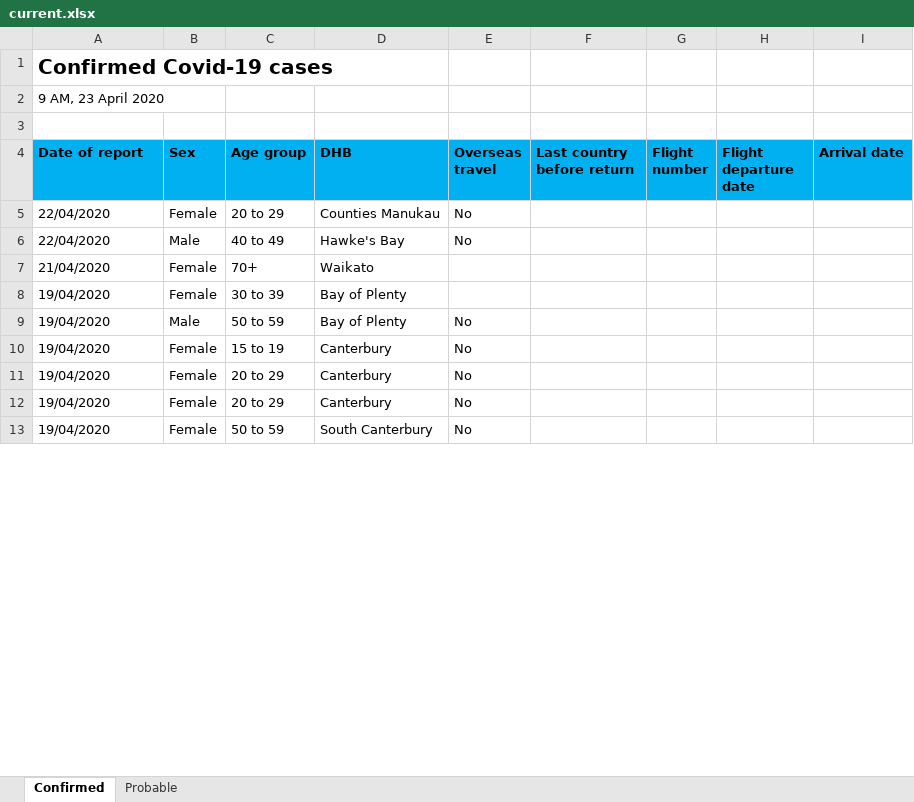
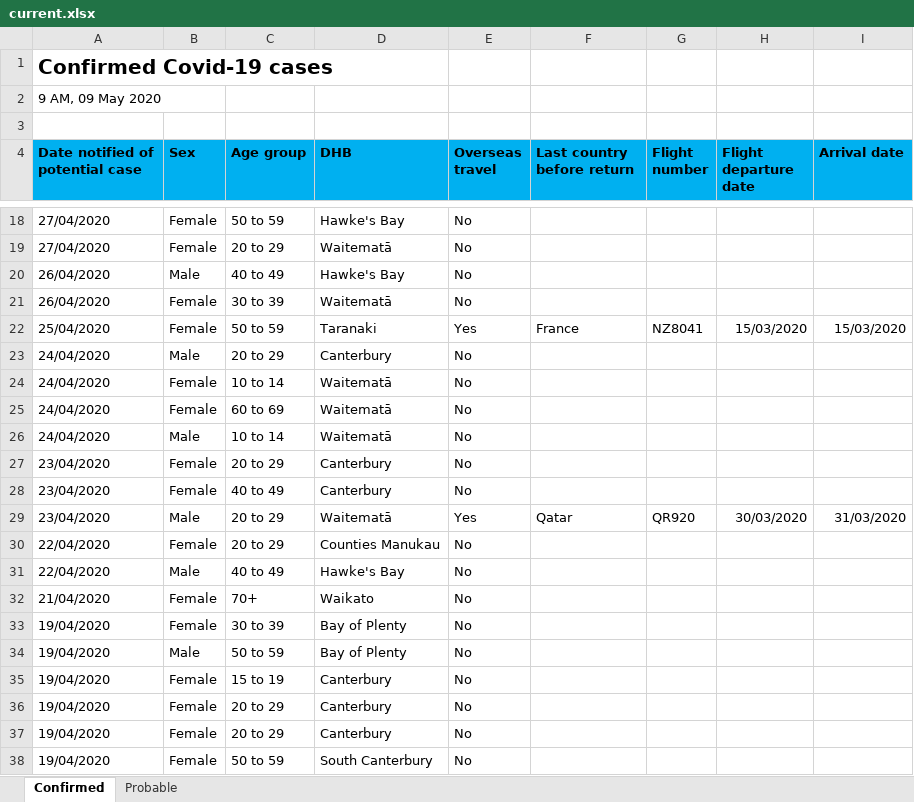
Before and after one commit to er-coder87/nz-covid19-dashboard, an Excel workbook: current.xlsx, sheet Confirmed, drawn as a sheet; only a part is shown, gaps mark what is left out; values as stored, in another font and other column widths than the file's, no borders; addresses are those after the commit; the diff covers the shown part only; the diff names each change by its address in the sheet, - before the commit and + after, or states it on an @@ line.

```diff
--- a/current.xlsx (sheet Confirmed)
+++ b/current.xlsx (sheet Confirmed)
-A2 (Date notified of potential case): 9 AM, 23 April 2020
+A2 (Date notified of potential case): 9 AM, 09 May 2020
-A4: Date of report
+A4: Date notified of potential case
+row 18: 27/04/2020 | Female | 50 to 59 | Hawke's Bay | No
+row 19: 27/04/2020 | Female | 20 to 29 | Waitematā | No
+row 20: 26/04/2020 | Male | 40 to 49 | Hawke's Bay | No
+row 21: 26/04/2020 | Female | 30 to 39 | Waitematā | No
+row 22: 25/04/2020 | Female | 50 to 59 | Taranaki | Yes | France | NZ8041 | 15/03/2020 | 15/03/2020
+row 23: 24/04/2020 | Male | 20 to 29 | Canterbury | No
+row 24: 24/04/2020 | Female | 10 to 14 | Waitematā | No
+row 25: 24/04/2020 | Female | 60 to 69 | Waitematā | No
+row 26: 24/04/2020 | Male | 10 to 14 | Waitematā | No
+row 27: 23/04/2020 | Female | 20 to 29 | Canterbury | No
+row 28: 23/04/2020 | Female | 40 to 49 | Canterbury | No
+row 29: 23/04/2020 | Male | 20 to 29 | Waitematā | Yes | Qatar | QR920 | 30/03/2020 | 31/03/2020
-E32:E33 (Overseas travel): (empty)
+E32:E33 (Overseas travel): No
```
Also changed, not shown: 43 added rows, 25 removed rows and 249 edited cells elsewhere in this sheet, sheet Probable, 1 other file.
